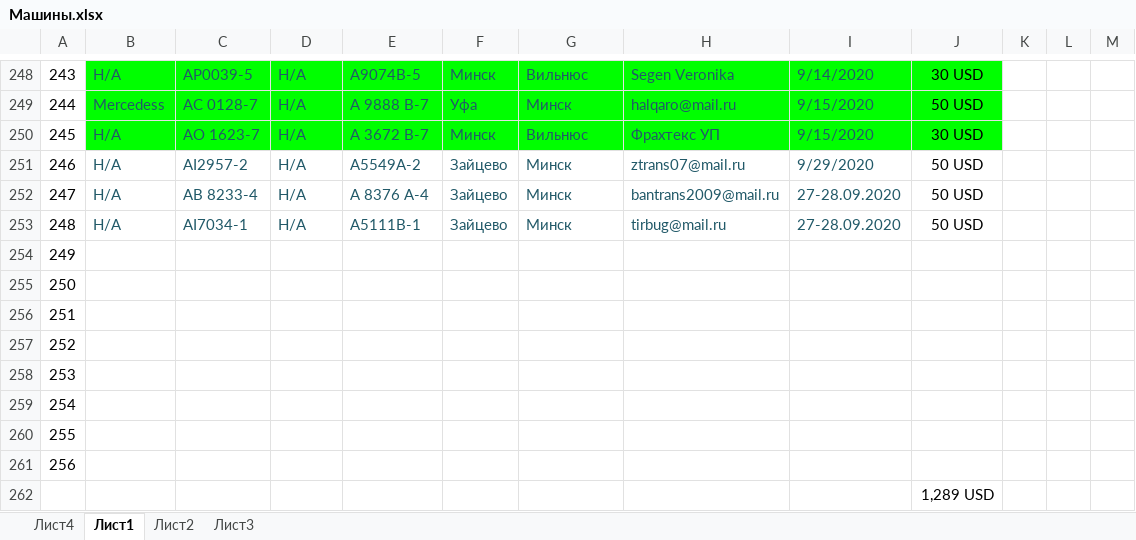
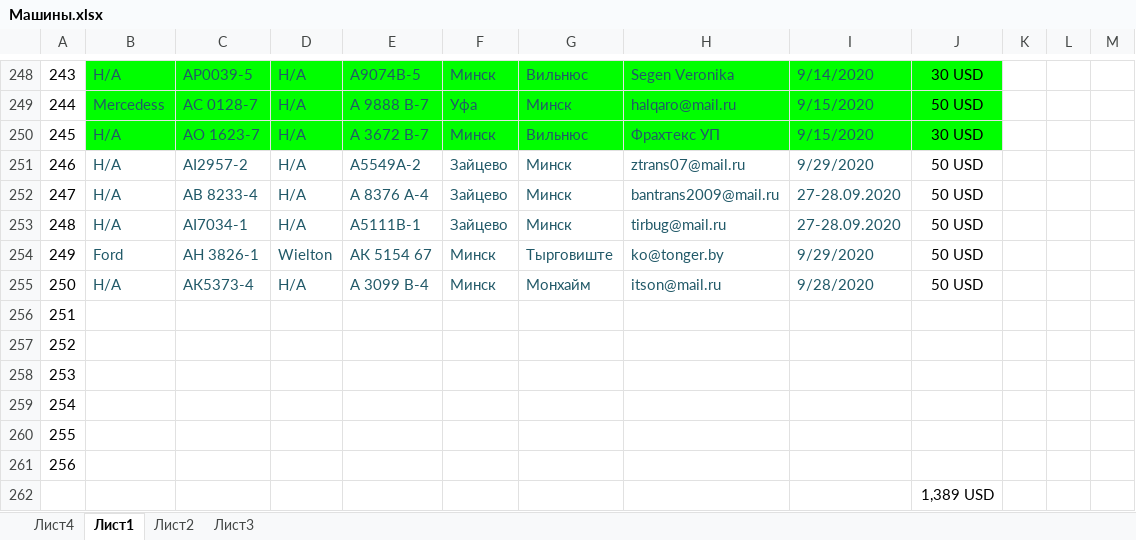
Before and after one commit to rutraq/Logistic, an Excel workbook: Машины.xlsx, sheet Лист1, drawn as a sheet; only a part is shown, gaps mark what is left out; values as stored, in another font and other column widths than the file's, no borders; the diff names each change by its address in the sheet, - before the commit and + after, or states it on an @@ line.

Commit message:
машины

```diff
--- a/Машины.xlsx (sheet Лист1)
+++ b/Машины.xlsx (sheet Лист1)
-B254: (empty)
+B254: Ford
-C254: (empty)
+C254: АН 3826-1
-D254: (empty)
+D254: Wielton
-E254: (empty)
+E254: АК 5154 67
-F254:F255: (empty)
+F254:F255: Минск
-G254: (empty)
+G254: Тырговиште
-H254: (empty)
+H254: ko@tonger.by
-I254: (empty)
+I254: 9/29/2020
-J254:J255: (empty)
+J254:J255: 50 USD
-B255: (empty)
+B255: Н/А
-C255: (empty)
+C255: АК5373-4
-D255: (empty)
+D255: Н/А
-E255: (empty)
+E255: А 3099 В-4
-G255: (empty)
+G255: Монхайм
-H255: (empty)
+H255: itson@mail.ru
-I255: (empty)
+I255: 9/28/2020
-J262: 1,289 USD
+J262: 1,389 USD
```
Also changed, not shown: 2 other files.
